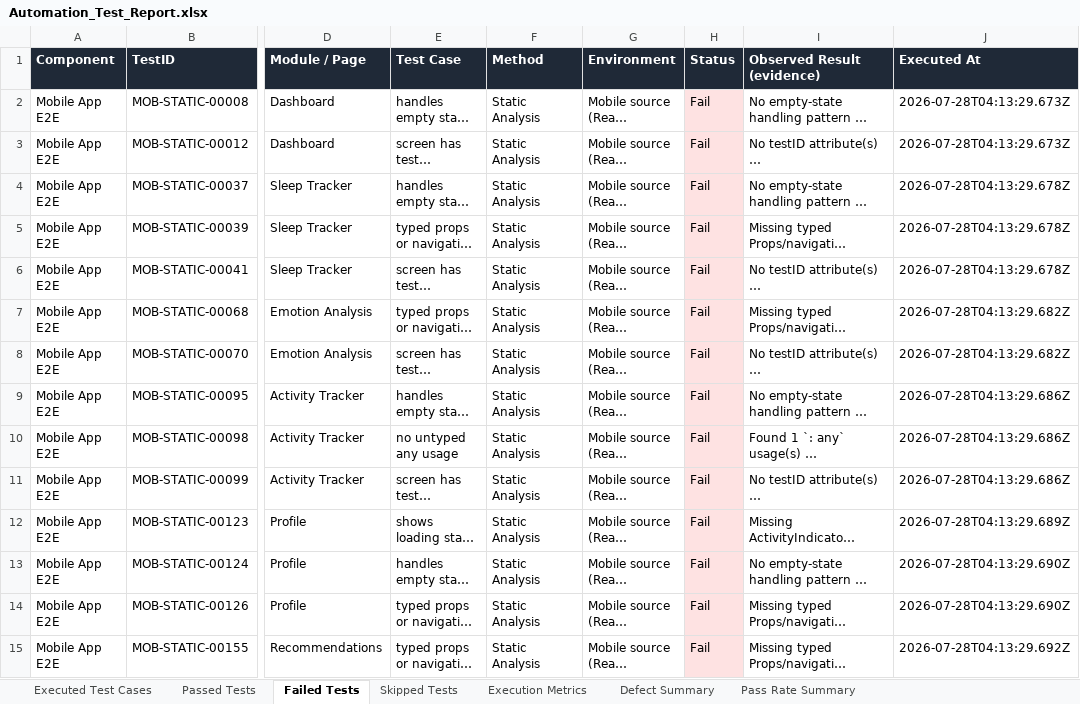
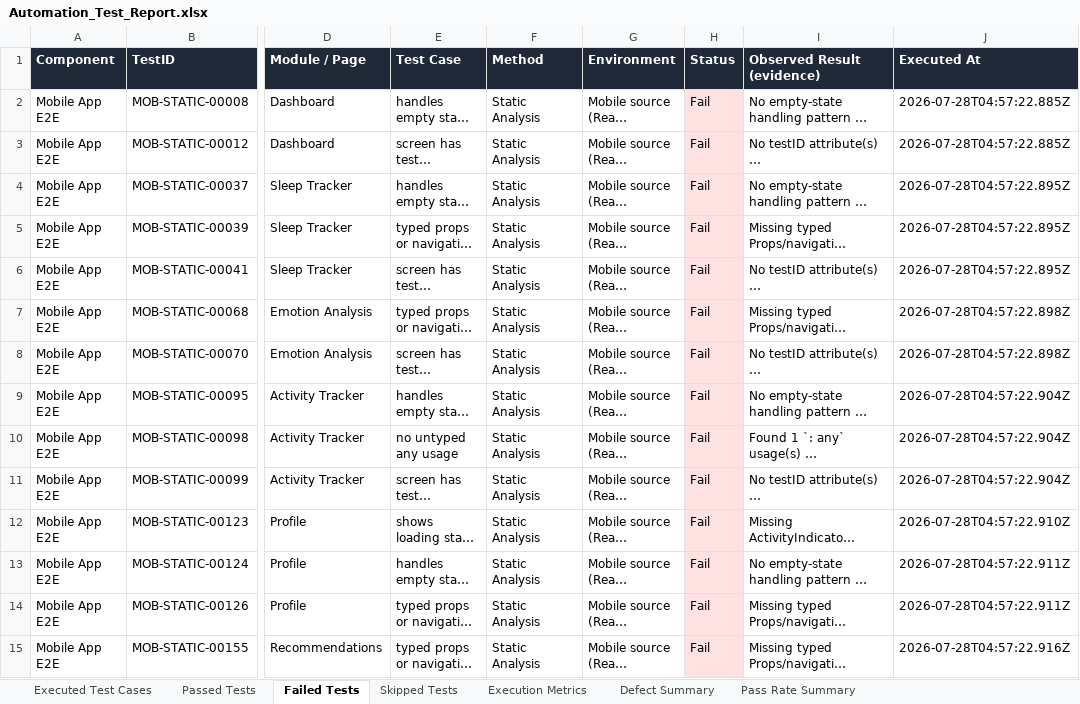
Before and after one commit to Jaishreeprakash/burnout-ai, an Excel workbook: reports/latest/Automation_Test_Report.xlsx, sheet Failed Tests, drawn as a sheet; only a part is shown, gaps mark what is left out; long unchanged cells end in …; values as stored, in another font and other column widths than the file's, no borders; the diff covers the shown part only; the diff names each change by its address in the sheet, - before the commit and + after, or states it on an @@ line.

```diff
--- a/reports/latest/Automation_Test_Report.xlsx (sheet Failed Tests)
+++ b/reports/latest/Automation_Test_Report.xlsx (sheet Failed Tests)
-J2:J3 (Executed At): 2026-07-28T04:13:29.673Z
+J2:J3 (Executed At): 2026-07-28T04:57:22.885Z
-J4:J6 (Executed At): 2026-07-28T04:13:29.678Z
+J4:J6 (Executed At): 2026-07-28T04:57:22.895Z
-J7:J8 (Executed At): 2026-07-28T04:13:29.682Z
+J7:J8 (Executed At): 2026-07-28T04:57:22.898Z
-J9:J11 (Executed At): 2026-07-28T04:13:29.686Z
+J9:J11 (Executed At): 2026-07-28T04:57:22.904Z
-J12 (Executed At): 2026-07-28T04:13:29.689Z
+J12 (Executed At): 2026-07-28T04:57:22.910Z
-J13:J14 (Executed At): 2026-07-28T04:13:29.690Z
+J13:J14 (Executed At): 2026-07-28T04:57:22.911Z
-J15 (Executed At): 2026-07-28T04:13:29.692Z
+J15 (Executed At): 2026-07-28T04:57:22.916Z
```
Also changed, not shown: 2 added rows, 11 removed rows and 27 edited cells elsewhere in this sheet, sheet Passed Tests, sheet Executed Test Cases, sheet Defect Summary, sheet Execution Metrics, sheet Pass Rate Summary, 20 other files.
